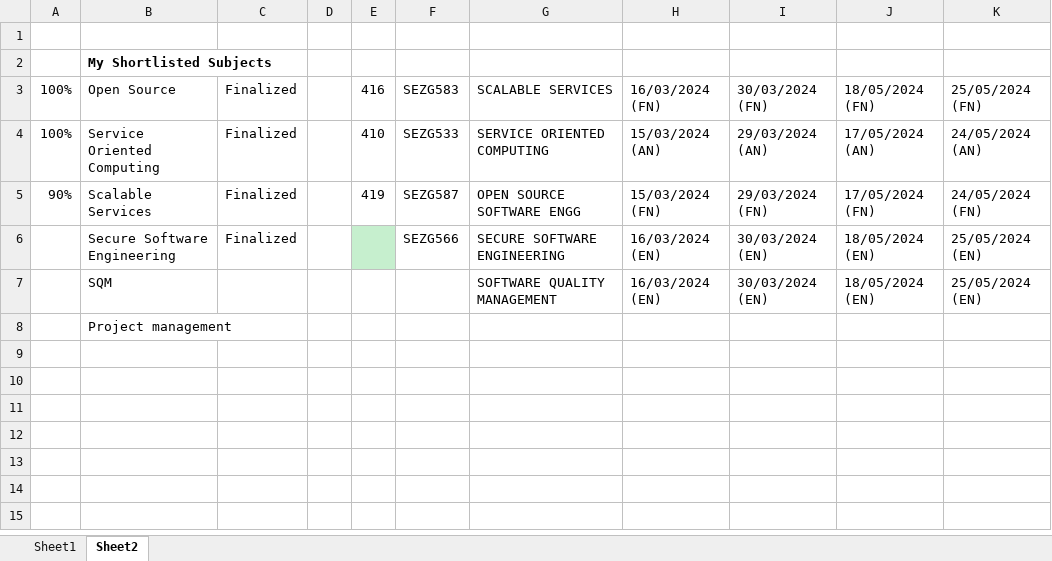
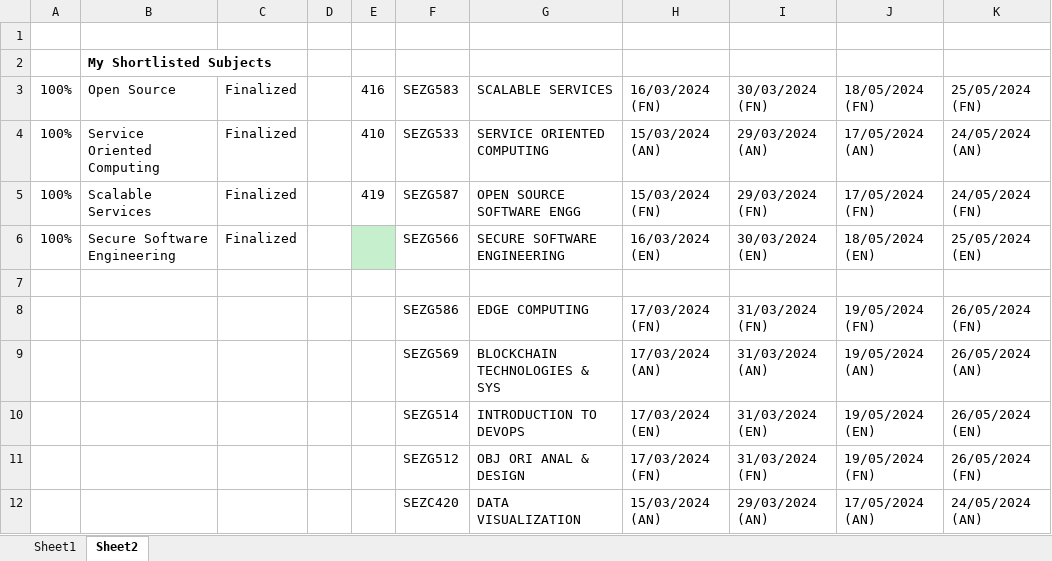
Before and after one commit to iatulb/BitsMtechHandouts, an Excel workbook: SubjectExplanation.xlsx, sheet Sheet2, drawn as a sheet; values as stored, in another font and other column widths than the file's, no borders; conditional formats not drawn; removed rows and columns are numbered as before the commit, all else as after; the diff names each change by its address in the sheet, - before the commit and + after, or states it on an @@ line.

```diff
--- a/SubjectExplanation.xlsx (sheet Sheet2)
+++ b/SubjectExplanation.xlsx (sheet Sheet2)
-A5: 90%
+A5: 100%
-A6: (empty)
+A6: 100%
-row 7:  | SQM |  |  |  |  | SOFTWARE QUALITY MANAGEMENT | 16/03/2024 (EN) | 30/03/2024 (EN) | 18/05/2024 (EN) | 25/05/2024 (EN)
+row 7: (empty)
-row 8:  | Project management
+row 8:  |  |  |  |  | SEZG586 | EDGE COMPUTING | 17/03/2024 (FN) | 31/03/2024 (FN) | 19/05/2024 (FN) | 26/05/2024 (FN)
+row 9:  |  |  |  |  | SEZG569 | BLOCKCHAIN TECHNOLOGIES & SYS | 17/03/2024 (AN) | 31/03/2024 (AN) | 19/05/2024 (AN) | 26/05/2024 (AN)
+row 10:  |  |  |  |  | SEZG514 | INTRODUCTION TO DEVOPS | 17/03/2024 (EN) | 31/03/2024 (EN) | 19/05/2024 (EN) | 26/05/2024 (EN)
+row 11:  |  |  |  |  | SEZG512 | OBJ ORI ANAL & DESIGN | 17/03/2024 (FN) | 31/03/2024 (FN) | 19/05/2024 (FN) | 26/05/2024 (FN)
+row 12:  |  |  |  |  | SEZC420 | DATA VISUALIZATION | 15/03/2024 (AN) | 29/03/2024 (AN) | 17/05/2024 (AN) | 24/05/2024 (AN)
```
Also changed, not shown: sheet Sheet1, 2 other files.
